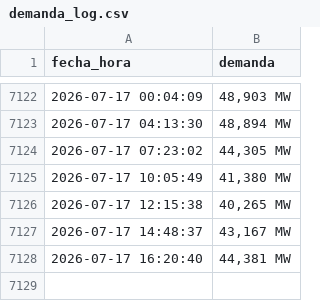
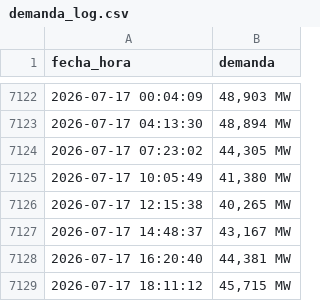
Before and after one commit to Ricarditoloco/cenace-scraping, a CSV file: demanda_log.csv, drawn as a sheet; only a part is shown, gaps mark what is left out; the diff names each change by its address in the sheet, - before the commit and + after, or states it on an @@ line.

```diff
--- a/demanda_log.csv
+++ b/demanda_log.csv
+row 7129: 2026-07-17 18:11:12 | 45,715 MW
```
